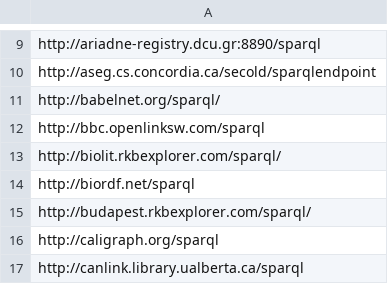
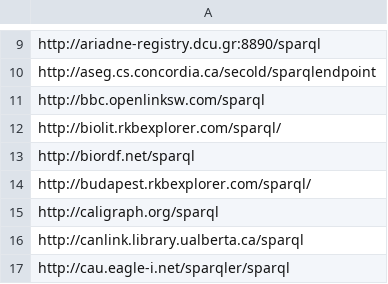
Before and after one commit to neumarcx/sparql, a CSV file: sparqlendpoint_master.csv, drawn as a sheet; only a part is shown, gaps mark what is left out; the shorter side is filled out with more unchanged rows.

Commit message:
removed http://babelnet.org/sparql
duplicate

```diff
--- a/sparqlendpoint_master.csv
+++ b/sparqlendpoint_master.csv
@@ -10,3 +10,2 @@ http://ariadne-registry.dcu.gr:8890/sparql
 http://aseg.cs.concordia.ca/secold/sparqlendpoint
-http://babelnet.org/sparql/
 http://bbc.openlinksw.com/sparql
```
